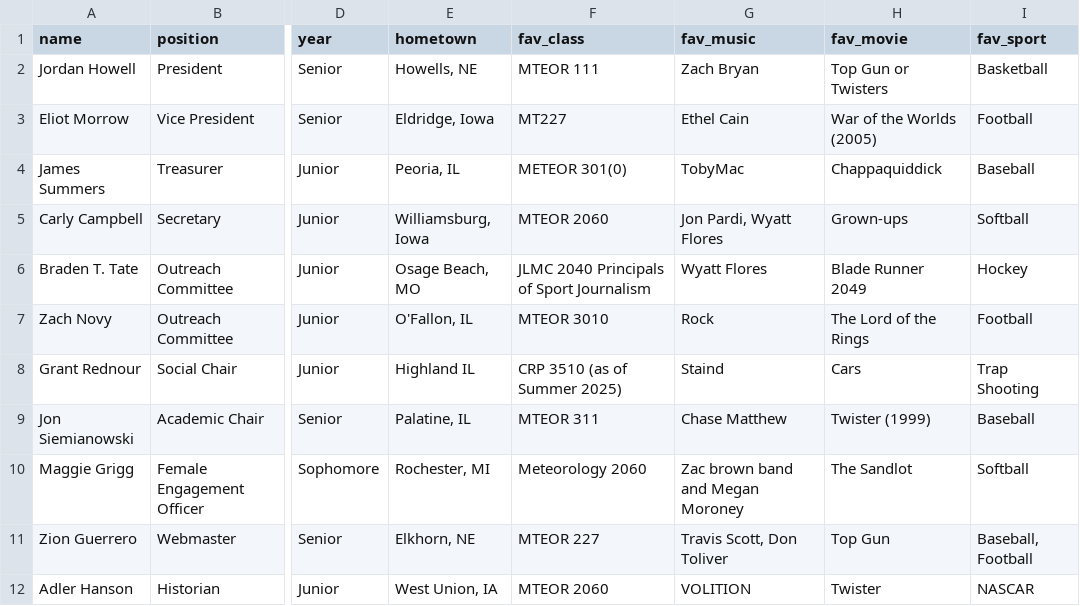
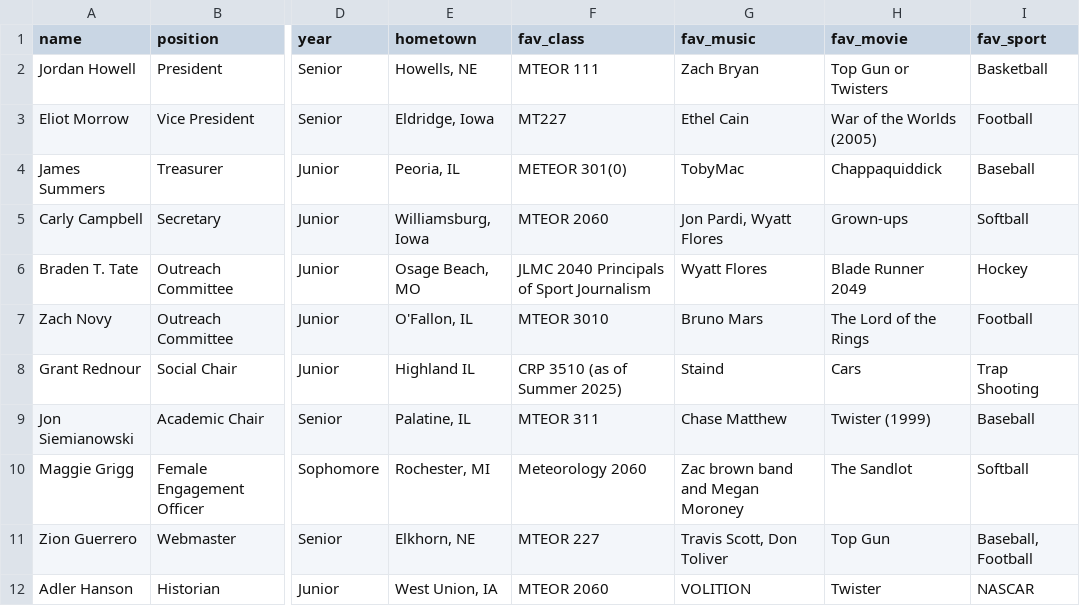
Before and after one commit to isuams/isuams, a CSV file: _data/officers.csv, drawn as a sheet; only a part is shown, gaps mark what is left out; the diff names each change by its address in the sheet, - before the commit and + after, or states it on an @@ line.

Commit message:
Update officers.csv

```diff
--- a/_data/officers.csv
+++ b/_data/officers.csv
-G7 (fav_music): Rock
+G7 (fav_music): Bruno Mars
```
